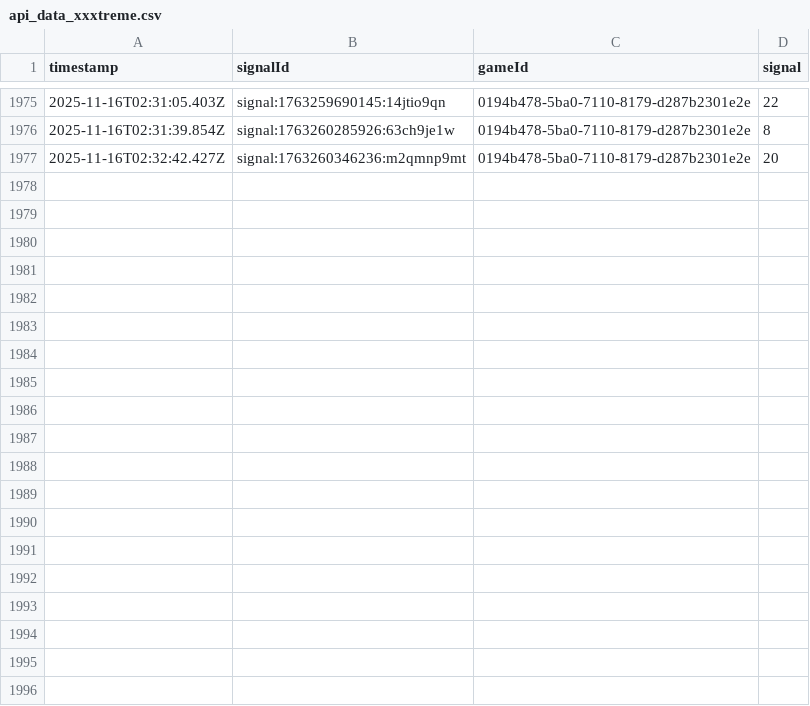
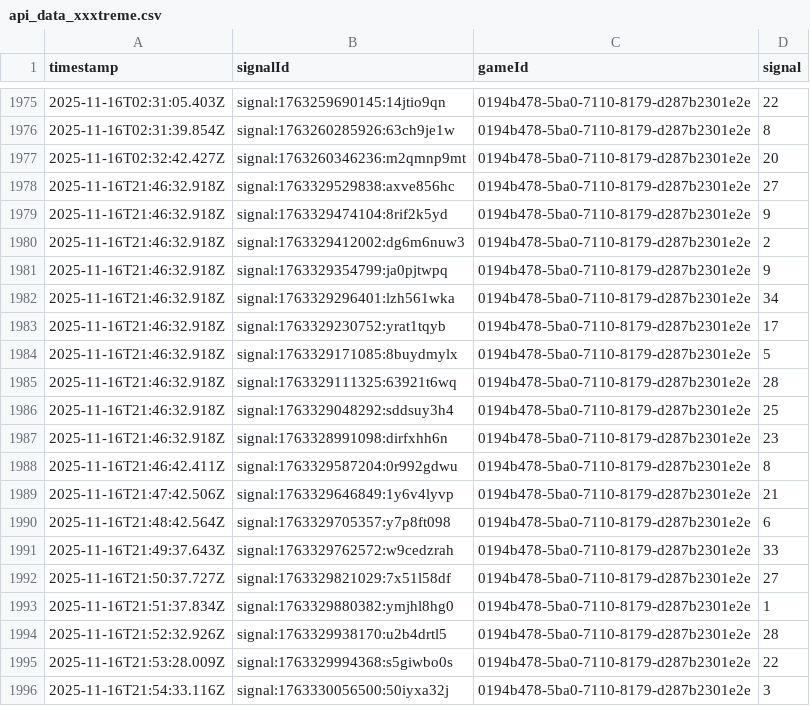
Before and after one commit to programadorFB/app-roleta2, a CSV file: api_data_xxxtreme.csv, drawn as a sheet; only a part is shown, gaps mark what is left out; the diff covers the shown part only; the diff names each change by its address in the sheet, - before the commit and + after, or states it on an @@ line.

```diff
--- a/api_data_xxxtreme.csv
+++ b/api_data_xxxtreme.csv
+row 1978: 2025-11-16T21:46:32.918Z | signal:1763329529838:axve856hc | 0194b478-5ba0-7110-8179-d287b2301e2e | 27
+row 1979: 2025-11-16T21:46:32.918Z | signal:1763329474104:8rif2k5yd | 0194b478-5ba0-7110-8179-d287b2301e2e | 9
+row 1980: 2025-11-16T21:46:32.918Z | signal:1763329412002:dg6m6nuw3 | 0194b478-5ba0-7110-8179-d287b2301e2e | 2
+row 1981: 2025-11-16T21:46:32.918Z | signal:1763329354799:ja0pjtwpq | 0194b478-5ba0-7110-8179-d287b2301e2e | 9
+row 1982: 2025-11-16T21:46:32.918Z | signal:1763329296401:lzh561wka | 0194b478-5ba0-7110-8179-d287b2301e2e | 34
+row 1983: 2025-11-16T21:46:32.918Z | signal:1763329230752:yrat1tqyb | 0194b478-5ba0-7110-8179-d287b2301e2e | 17
+row 1984: 2025-11-16T21:46:32.918Z | signal:1763329171085:8buydmylx | 0194b478-5ba0-7110-8179-d287b2301e2e | 5
+row 1985: 2025-11-16T21:46:32.918Z | signal:1763329111325:63921t6wq | 0194b478-5ba0-7110-8179-d287b2301e2e | 28
+row 1986: 2025-11-16T21:46:32.918Z | signal:1763329048292:sddsuy3h4 | 0194b478-5ba0-7110-8179-d287b2301e2e | 25
+row 1987: 2025-11-16T21:46:32.918Z | signal:1763328991098:dirfxhh6n | 0194b478-5ba0-7110-8179-d287b2301e2e | 23
+row 1988: 2025-11-16T21:46:42.411Z | signal:1763329587204:0r992gdwu | 0194b478-5ba0-7110-8179-d287b2301e2e | 8
+row 1989: 2025-11-16T21:47:42.506Z | signal:1763329646849:1y6v4lyvp | 0194b478-5ba0-7110-8179-d287b2301e2e | 21
+row 1990: 2025-11-16T21:48:42.564Z | signal:1763329705357:y7p8ft098 | 0194b478-5ba0-7110-8179-d287b2301e2e | 6
+row 1991: 2025-11-16T21:49:37.643Z | signal:1763329762572:w9cedzrah | 0194b478-5ba0-7110-8179-d287b2301e2e | 33
+row 1992: 2025-11-16T21:50:37.727Z | signal:1763329821029:7x51l58df | 0194b478-5ba0-7110-8179-d287b2301e2e | 27
+row 1993: 2025-11-16T21:51:37.834Z | signal:1763329880382:ymjhl8hg0 | 0194b478-5ba0-7110-8179-d287b2301e2e | 1
+row 1994: 2025-11-16T21:52:32.926Z | signal:1763329938170:u2b4drtl5 | 0194b478-5ba0-7110-8179-d287b2301e2e | 28
+row 1995: 2025-11-16T21:53:28.009Z | signal:1763329994368:s5giwbo0s | 0194b478-5ba0-7110-8179-d287b2301e2e | 22
+row 1996: 2025-11-16T21:54:33.116Z | signal:1763330056500:50iyxa32j | 0194b478-5ba0-7110-8179-d287b2301e2e | 3
```
Also changed, not shown: 29 added rows elsewhere in this file, api_data_immersive.csv, api_data_vipauto.csv, 3 other files.
